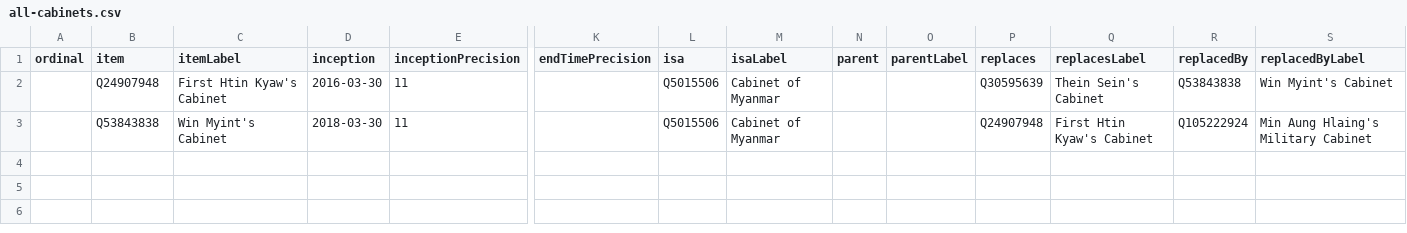
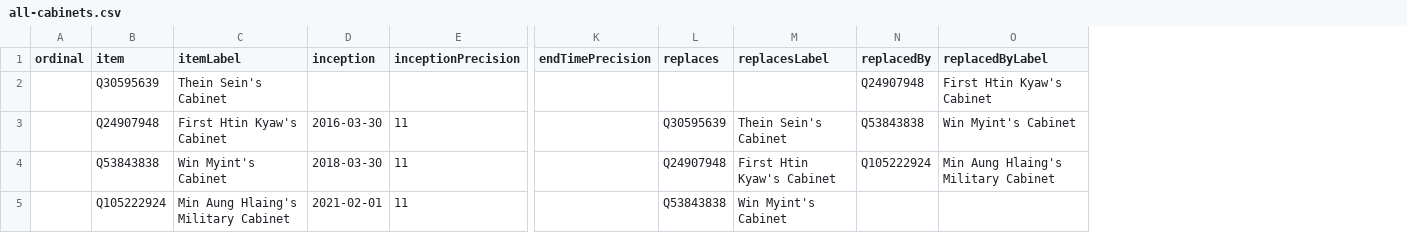
Before and after one commit to every-politician-scrapers/myanmar-ministers, a CSV file: wikidata/results/all-cabinets.csv, drawn as a sheet; only a part is shown, gaps mark what is left out; removed rows and columns are numbered as before the commit, all else as after; rows hold the shown columns only; the diff names each change by its address in the sheet, - before the commit and + after, or states it on an @@ line.

Commit message:
Run SPARQL queries

```diff
--- a/wikidata/results/all-cabinets.csv
+++ b/wikidata/results/all-cabinets.csv
-column L (isa), rows 2-3: Q5015506 | Q5015506
-column M (isaLabel), rows 2-3: Cabinet of Myanmar | Cabinet of Myanmar
-column N (parent), empty
-column O (parentLabel), empty
+row 2:  | Q30595639 | Thein Sein's Cabinet |  |  |  |  |  | Q24907948 | First Htin Kyaw's Cabinet
+row 5:  | Q105222924 | Min Aung Hlaing's Military Cabinet | 2021-02-01 | 11 |  | Q53843838 | Win Myint's Cabinet
```
